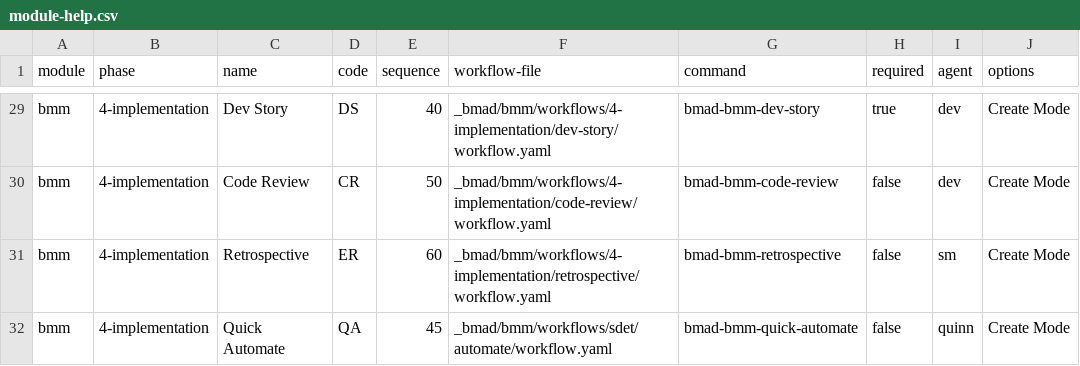
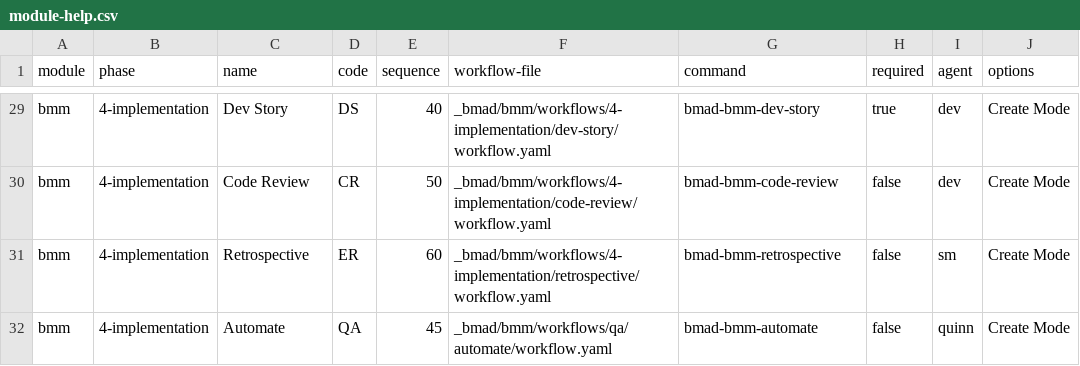
Before and after one commit to bmad-code-org/BMAD-METHOD, a CSV file: src/bmm/module-help.csv, drawn as a sheet; only a part is shown, gaps mark what is left out; the diff names each change by its address in the sheet, - before the commit and + after, or states it on an @@ line.

```diff
--- a/src/bmm/module-help.csv
+++ b/src/bmm/module-help.csv
-C32 (name): Quick Automate
+C32 (name): Automate
-F32 (workflow-file): _bmad/bmm/workflows/sdet/automate/workflow.yaml
+F32 (workflow-file): _bmad/bmm/workflows/qa/automate/workflow.yaml
-G32 (command): bmad-bmm-quick-automate
+G32 (command): bmad-bmm-automate
```
Also changed, not shown: src/bmm/teams/default-party.csv, 7 other files.
